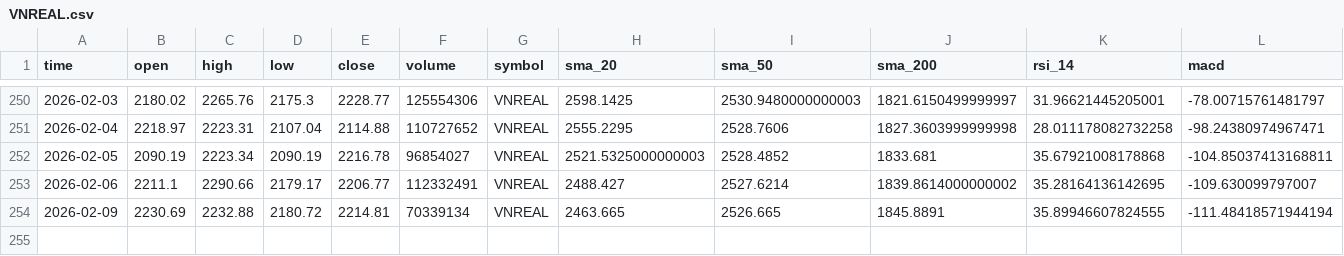
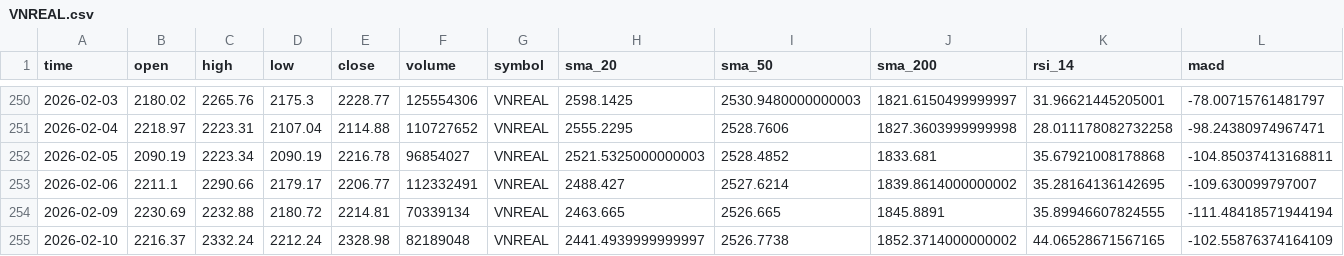
Before and after one commit to thinh-vu/vnstock, a CSV file: data/indices/VNREAL.csv, drawn as a sheet; only a part is shown, gaps mark what is left out; rows hold the shown columns only; the diff names each change by its address in the sheet, - before the commit and + after, or states it on an @@ line.

```diff
--- a/data/indices/VNREAL.csv
+++ b/data/indices/VNREAL.csv
+row 255: 2026-02-10 | 2216.37 | 2332.24 | 2212.24 | 2328.98 | 82189048 | VNREAL | 2441.4939999999997 | 2526.7738 | 1852.3714000000002 | 44.06528671567165 | -102.55876374164109
```
Also changed, not shown: data/indices/VN100.csv, data/indices/VNDIAMOND.csv, 50 other files.
